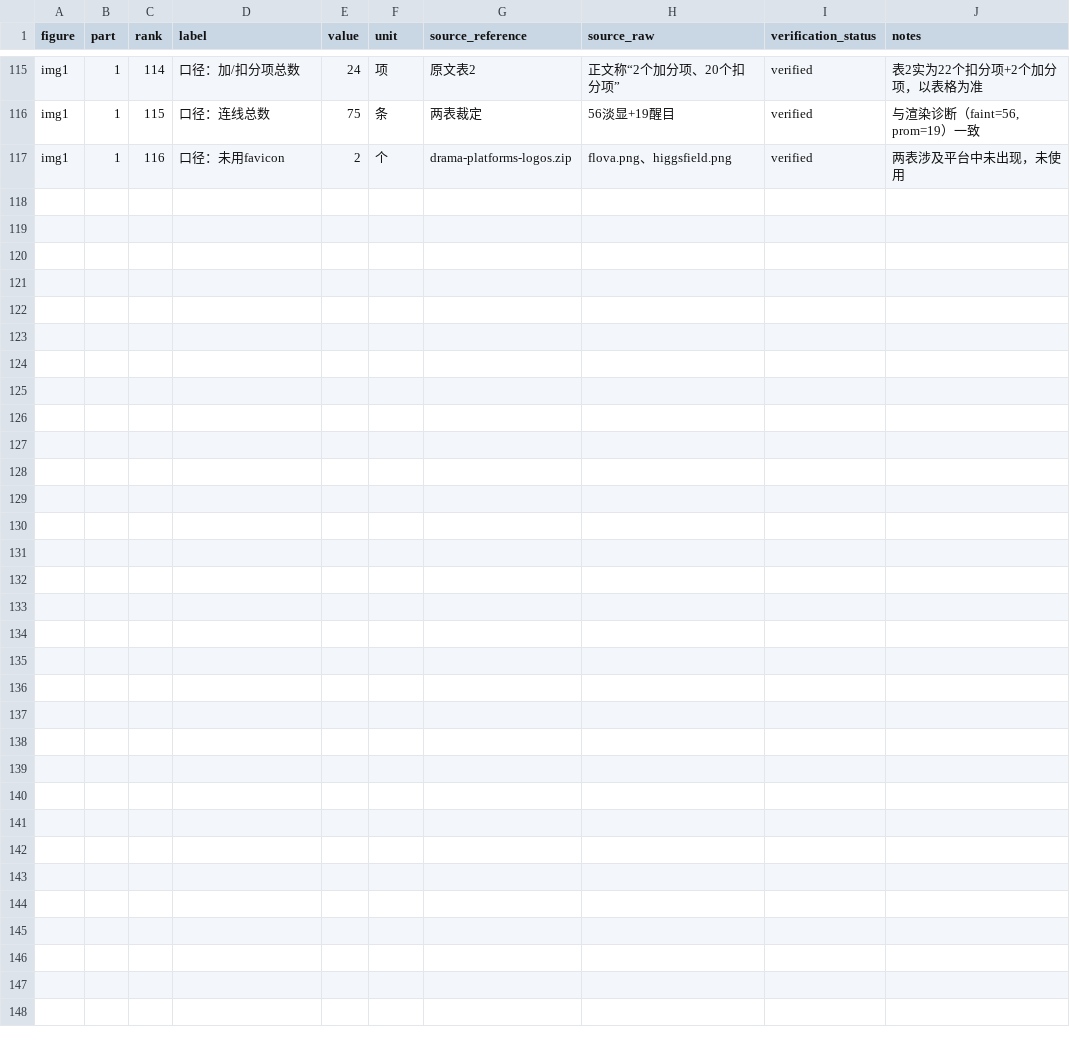
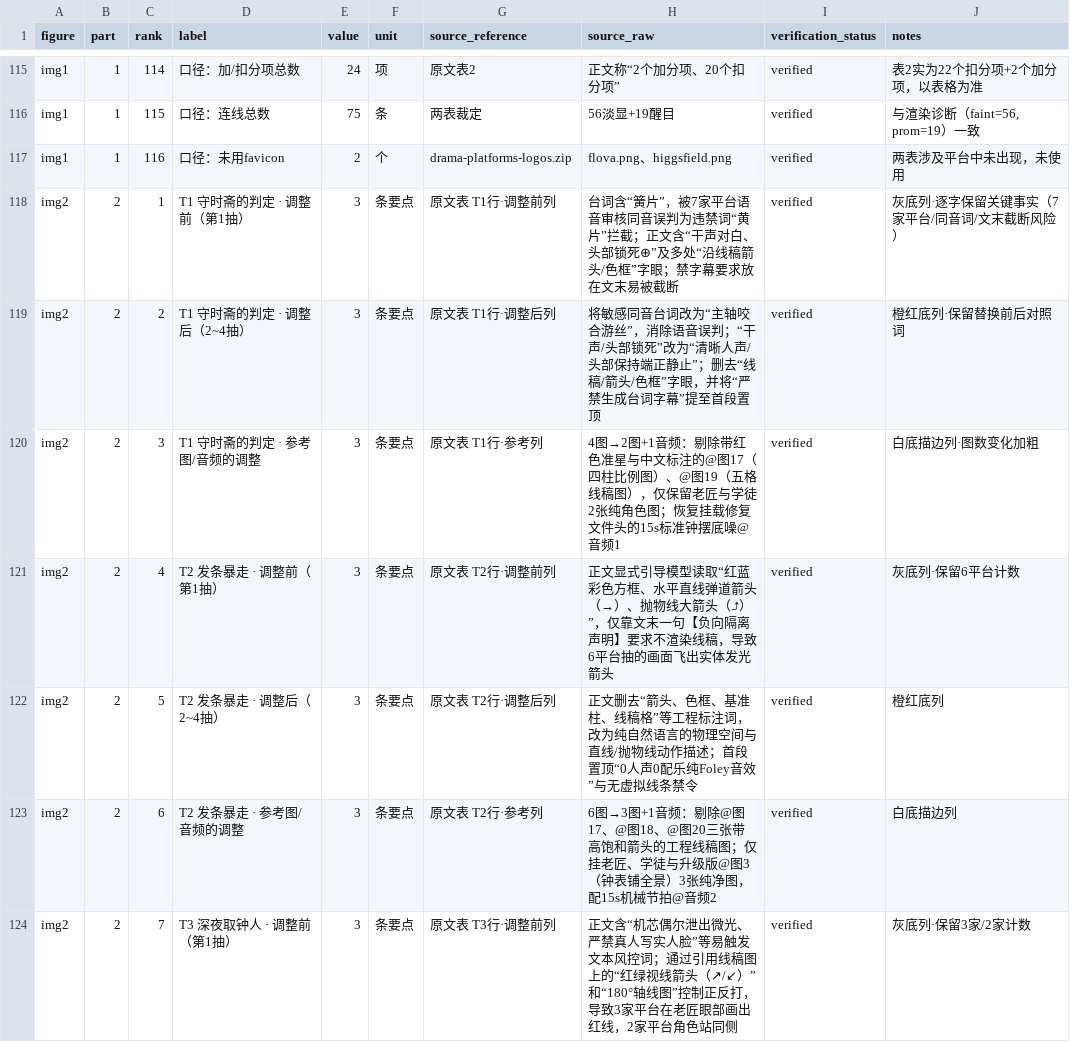
Before and after one commit to lishuhang/clock, a CSV file: 1026-drama-sankey/deliverables-v1.0/source-data.csv, drawn as a sheet; only a part is shown, gaps mark what is left out; the diff covers the shown part only.

```diff
--- a/1026-drama-sankey/deliverables-v1.0/source-data.csv
+++ b/1026-drama-sankey/deliverables-v1.0/source-data.csv
@@ -117 +117,8 @@ img1,1,115,口径：连线总数,75,条,两表裁定,56淡显+19醒目,verified,
 img1,1,116,口径：未用favicon,2,个,drama-platforms-logos.zip,flova.png、higgsfield.png,verified,两表涉及平台中未出现，未使用
+img2,2,1,T1 守时斋的判定 · 调整前（第1抽）,3,条要点,原文表 T1行·调整前列,台词含“簧片”，被7家平台语音审核同音误判为违禁词“黄片”拦截；正文含“干声对白、头部锁死⊕”及多处“沿线稿箭头/色框”字眼；禁字幕要求放在文末易被截断,verified,灰底列·逐字保留关键事实（7家平台/同音词/文末截断风险）
+img2,2,2,T1 守时斋的判定 · 调整后（2~4抽）,3,条要点,原文表 T1行·调整后列,将敏感同音台词改为“主轴咬合游丝”，消除语音误判；“干声/头部锁死”改为“清晰人声/头部保持端正静止”；删去“线稿/箭头/色框”字眼，并将“严禁生成台词字幕”提至首段置顶,verified,橙红底列·保留替换前后对照词
+img2,2,3,T1 守时斋的判定 · 参考图/音频的调整,3,条要点,原文表 T1行·参考列,4图→2图+1音频：剔除带红色准星与中文标注的@图17（四柱比例图）、@图19（五格线稿图），仅保留老匠与学徒2张纯角色图；恢复挂载修复文件头的15s标准钟摆底噪@音频1,verified,白底描边列·图数变化加粗
+img2,2,4,T2 发条暴走 · 调整前（第1抽）,3,条要点,原文表 T2行·调整前列,正文显式引导模型读取“红蓝彩色方框、水平直线弹道箭头（→）、抛物线大箭头（⤴）”，仅靠文末一句【负向隔离声明】要求不渲染线稿，导致6平台抽的画面飞出实体发光箭头,verified,灰底列·保留6平台计数
+img2,2,5,T2 发条暴走 · 调整后（2~4抽）,3,条要点,原文表 T2行·调整后列,正文删去“箭头、色框、基准柱、线稿格”等工程标注词，改为纯自然语言的物理空间与直线/抛物线动作描述；首段置顶“0人声0配乐纯Foley音效”与无虚拟线条禁令,verified,橙红底列
+img2,2,6,T2 发条暴走 · 参考图/音频的调整,3,条要点,原文表 T2行·参考列,6图→3图+1音频：剔除@图17、@图18、@图20三张带高饱和箭头的工程线稿图；仅挂老匠、学徒与升级版@图3（钟表铺全景）3张纯净图，配15s机械节拍@音频2,verified,白底描边列
+img2,2,7,T3 深夜取钟人 · 调整前（第1抽）,3,条要点,原文表 T3行·调整前列,正文含“机芯偶尔泄出微光、严禁真人写实人脸”等易触发文本风控词；通过引用线稿图上的“红绿视线箭头（↗/↙）”和“180°轴线图”控制正反打，导致3家平台在老匠眼部画出红线，2家平台角色站同侧,verified,灰底列·保留3家/2家计数
```
Also changed, not shown: 6 added rows elsewhere in this file, 6 other files.
